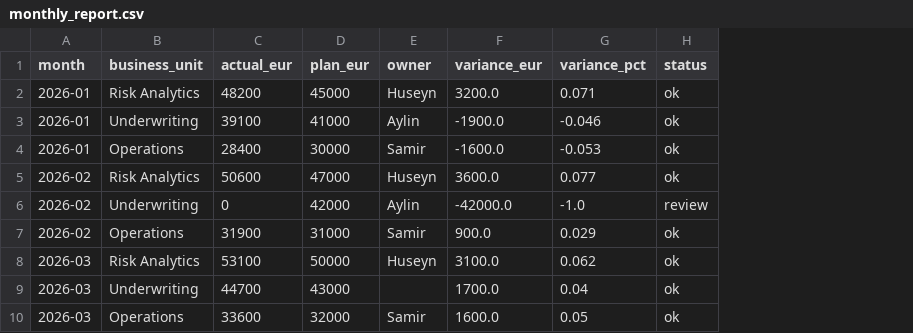
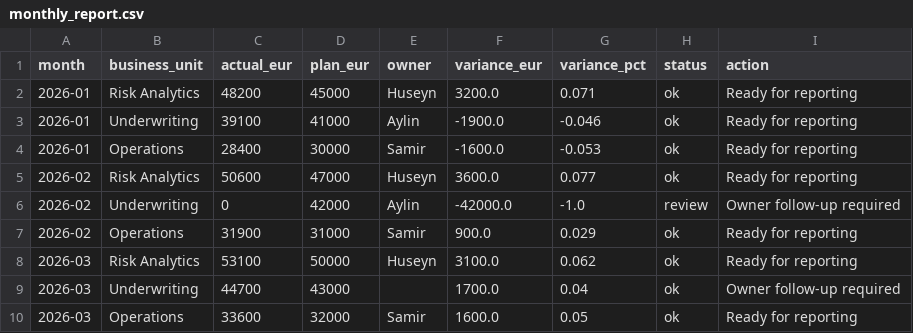
Before and after one commit to HuseinHaji/reporting-automation-workflow, a CSV file: output/monthly_report.csv, drawn as a sheet; the diff names each change by its address in the sheet, - before the commit and + after, or states it on an @@ line.

Commit message:
Upgrade reporting automation project

```diff
--- a/output/monthly_report.csv
+++ b/output/monthly_report.csv
+column I (action), rows 2-10: Ready for reporting | Ready for reporting | Ready for reporting | Ready for reporting | Owner follow-up required | Ready for reporting | Ready for reporting | Owner follow-up required | Ready for reporting
```
Also changed, not shown: 5 other files.
